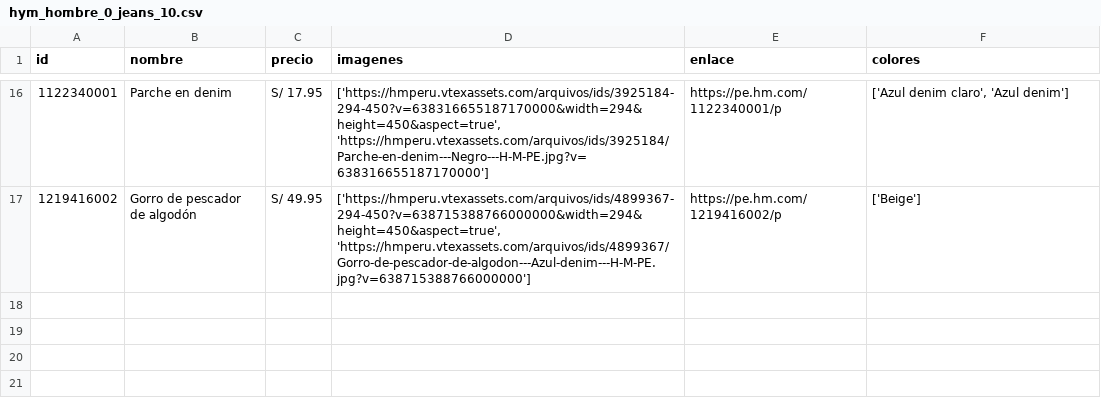
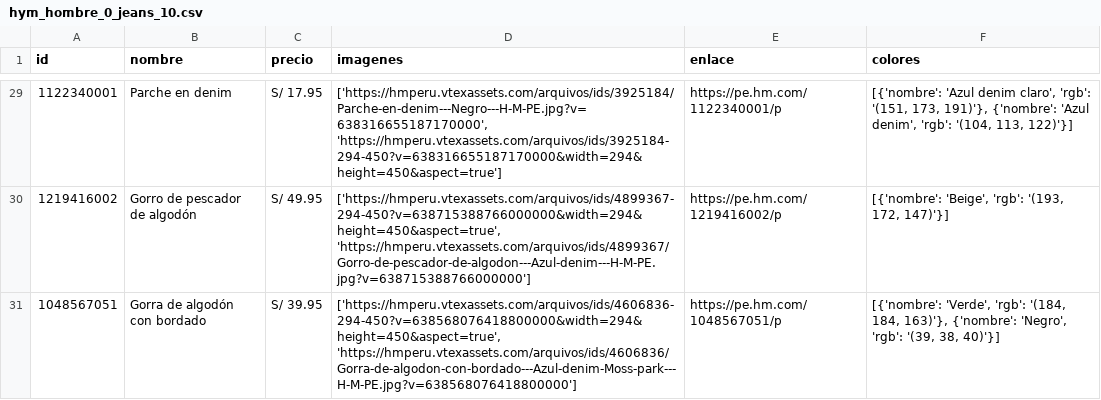
Before and after one commit to DanielArmas22/clothing-shop-scraping, a CSV file: hym_hombre_0_jeans_10.csv, drawn as a sheet; only a part is shown, gaps mark what is left out; the diff covers the shown part only.

Commit message:
feat:check color before added to database

```diff
--- a/hym_hombre_0_jeans_10.csv
+++ b/hym_hombre_0_jeans_10.csv
@@ -16,2 +29,3 @@ id,nombre,precio,imagenes,enlace,colores
-1122340001,Parche en denim,S/ 17.95,"['https://hmperu.vtexassets.com/arquivos/ids/3925184-294-450?v=638316655187170000&width=294&height=450&aspect=true', 'https://hmperu.vtexassets.com/arquivos/ids/3925184/Parche-en-denim---Negro---H-M-PE.jpg?v=638316655187170000']",https://pe.hm.com/1122340001/p,"['Azul denim claro', 'Azul denim']"
-1219416002,Gorro de pescador de algodón,S/ 49.95,"['https://hmperu.vtexassets.com/arquivos/ids/4899367-294-450?v=638715388766000000&width=294&height=450&aspect=true', 'https://hmperu.vtexassets.com/arquivos/ids/4899367/Gorro-de-pescador-de-algodon---Azul-denim---H-M-PE.jpg?v=638715388766000000']",https://pe.hm.com/1219416002/p,['Beige']
+1122340001,Parche en denim,S/ 17.95,"['https://hmperu.vtexassets.com/arquivos/ids/3925184/Parche-en-denim---Negro---H-M-PE.jpg?v=638316655187170000', 'https://hmperu.vtexassets.com/arquivos/ids/3925184-294-450?v=638316655187170000&width=294&height=450&aspect=true']",https://pe.hm.com/1122340001/p,"[{'nombre': 'Azul denim claro', 'rgb': '(151, 173, 191)'}, {'nombre': 'Azul denim', 'rgb': '(104, 113, 122)'}]"
+1219416002,Gorro de pescador de algodón,S/ 49.95,"['https://hmperu.vtexassets.com/arquivos/ids/4899367-294-450?v=638715388766000000&width=294&height=450&aspect=true', 'https://hmperu.vtexassets.com/arquivos/ids/4899367/Gorro-de-pescador-de-algodon---Azul-denim---H-M-PE.jpg?v=638715388766000000']",https://pe.hm.com/1219416002/p,"[{'nombre': 'Beige', 'rgb': '(193, 172, 147)'}]"
+1048567051,Gorra de algodón con bordado,S/ 39.95,"['https://hmperu.vtexassets.com/arquivos/ids/4606836-294-450?v=638568076418800000&width=294&height=450&aspect=true', 'https://hmperu.vtexassets.com/arquivos/ids/4606836/Gorra-de-algodon-con-bordado---Azul-denim-Moss-park---H-M-PE.jpg?v=638568076418800000']",https://pe.hm.com/1048567051/p,"[{'nombre': 'Verde', 'rgb': '(184, 184, 163)'}, {'nombre': 'Negro', 'rgb': '(39, 38, 40)'}]"
```
Also changed, not shown: 14 added rows, 1 removed row and 16 edited cells elsewhere in this file, 8 other files.
